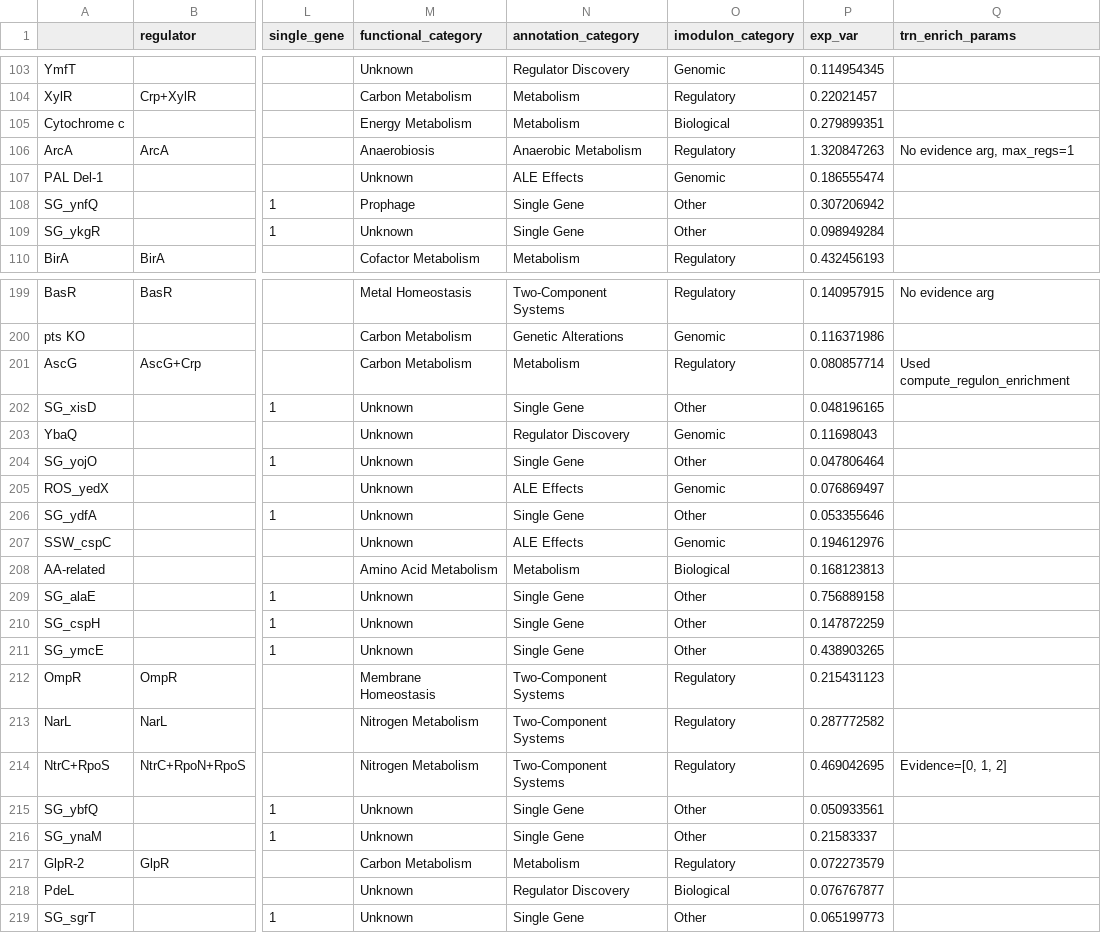
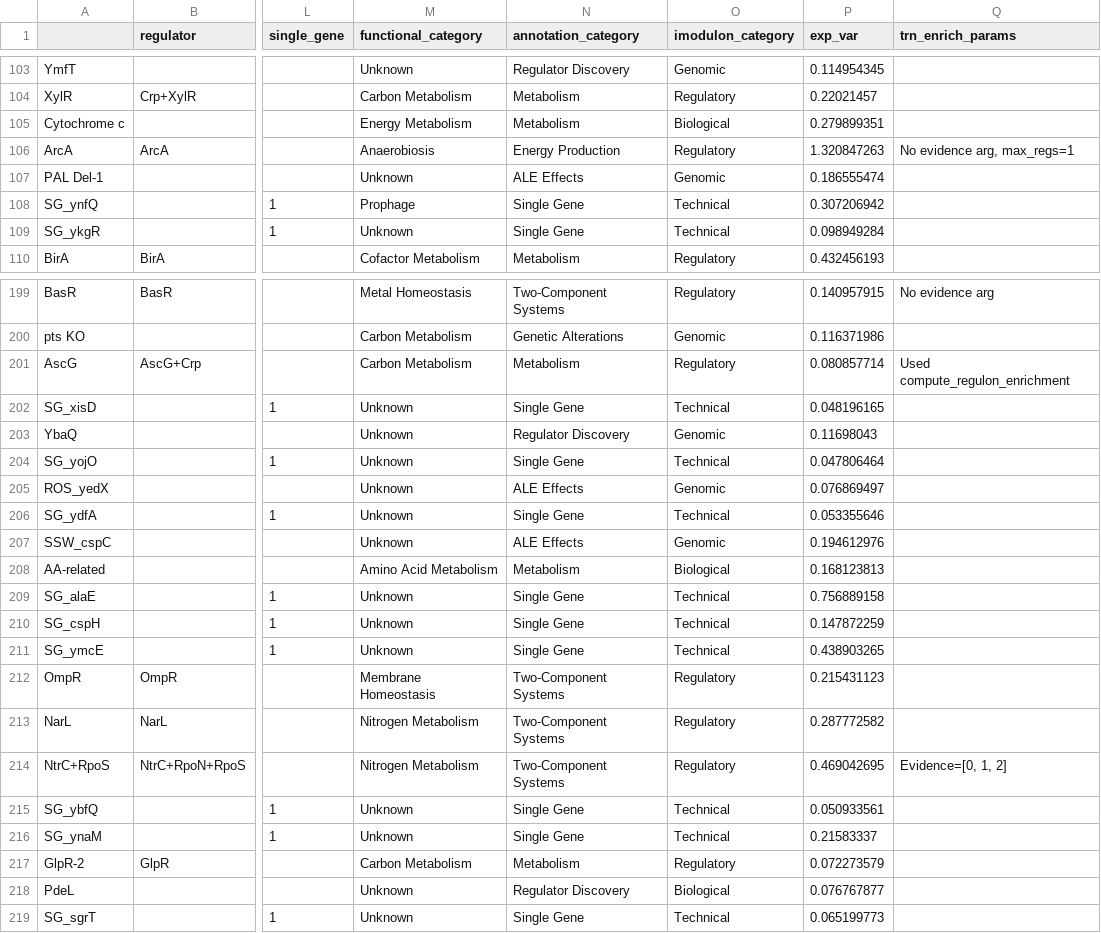
Before and after one commit to SBRG/precise2, a CSV file: data/precise2/imodulon_table.csv, drawn as a sheet; only a part is shown, gaps mark what is left out; the diff covers the shown part only; the diff names each change by its address in the sheet, - before the commit and + after, or states it on an @@ line.

```diff
--- a/data/precise2/imodulon_table.csv
+++ b/data/precise2/imodulon_table.csv
-N106 (annotation_category): Anaerobic Metabolism
+N106 (annotation_category): Energy Production
-O108:O109 (imodulon_category): Other
+O108:O109 (imodulon_category): Technical
-O202 (imodulon_category): Other
+O202 (imodulon_category): Technical
-O204 (imodulon_category): Other
+O204 (imodulon_category): Technical
-O206 (imodulon_category): Other
+O206 (imodulon_category): Technical
-O209:O211 (imodulon_category): Other
+O209:O211 (imodulon_category): Technical
-O215:O216 (imodulon_category): Other
+O215:O216 (imodulon_category): Technical
-O219 (imodulon_category): Other
+O219 (imodulon_category): Technical
```
Also changed, not shown: 36 edited cells elsewhere in this file, 4 other files.
